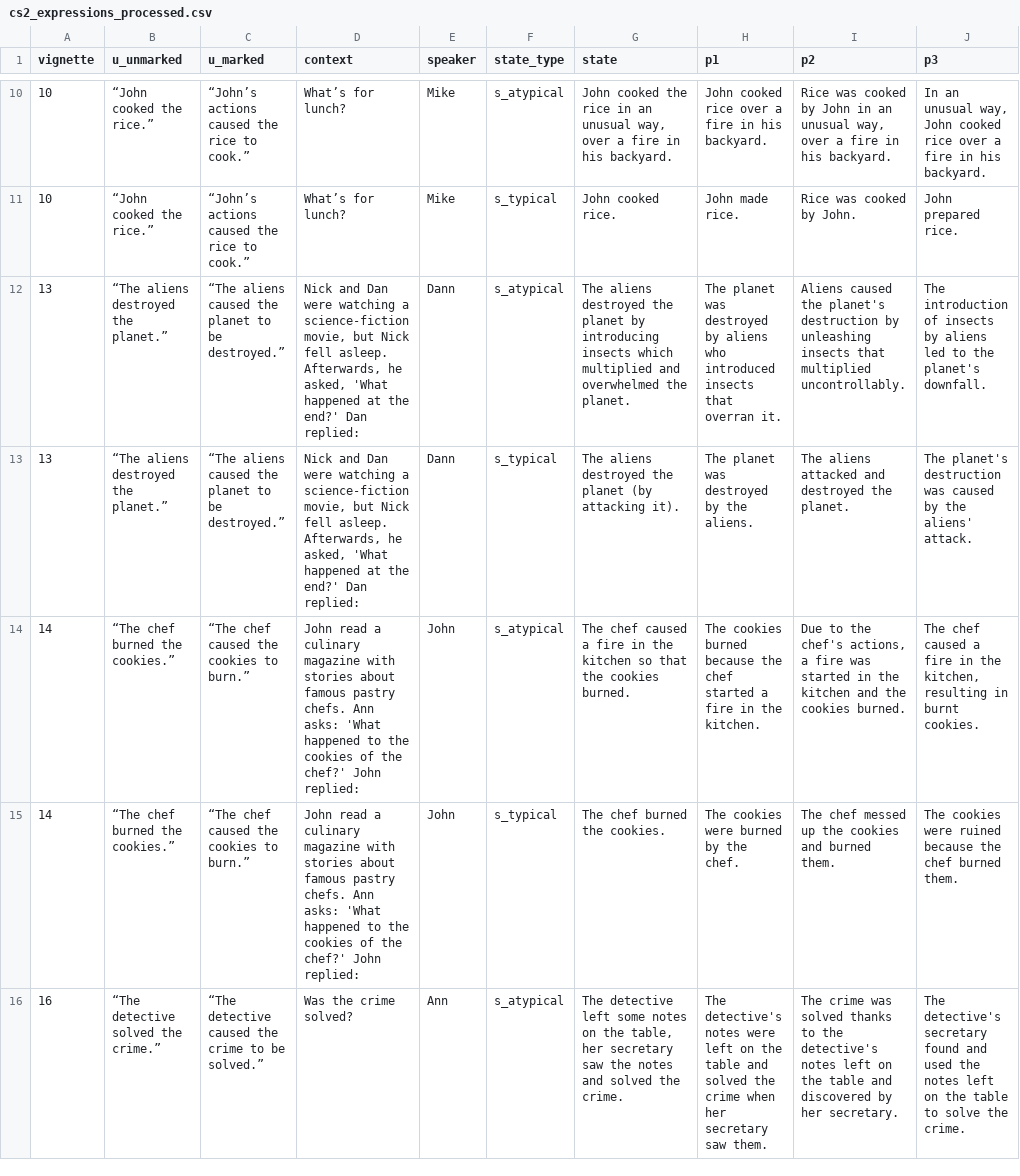
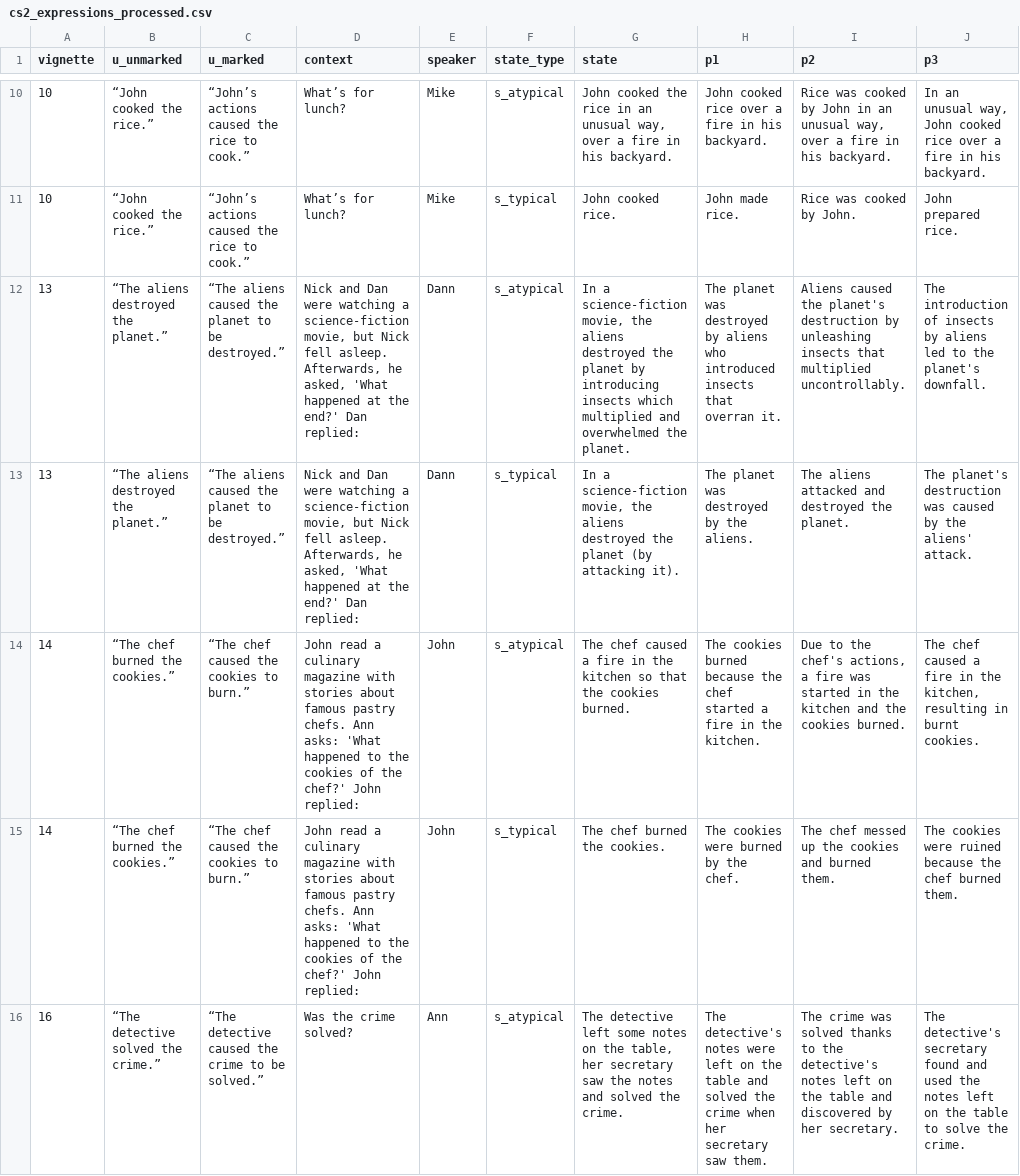
Before and after one commit to magpie-ea/magpie3-sage-module-evals, a CSV file: proposer_evals/cs2_utterances/trials/cs2_expressions_processed.csv, drawn as a sheet; only a part is shown, gaps mark what is left out; the diff covers the shown part only; the diff names each change by its address in the sheet, - before the commit and + after, or states it on an @@ line.

```diff
--- a/proposer_evals/cs2_utterances/trials/cs2_expressions_processed.csv
+++ b/proposer_evals/cs2_utterances/trials/cs2_expressions_processed.csv
-G12 (state): The aliens destroyed…
+G12 (state): In a science-fiction movie, the aliens destroyed…
-G13 (state): The aliens destroyed…
+G13 (state): In a science-fiction movie, the aliens destroyed…
```
Also changed, not shown: 4 edited cells elsewhere in this file, 22 other files.
